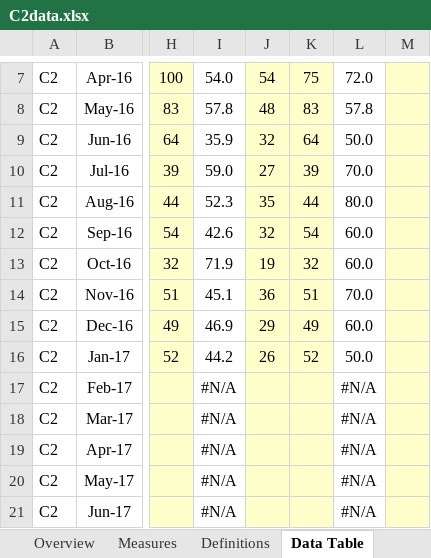
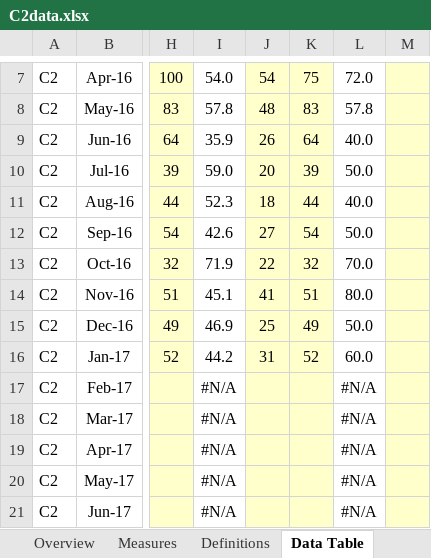
Before and after one commit to klittle314/test_modify_file, an Excel workbook: C2data.xlsx, sheet Data Table, drawn as a sheet; only a part is shown, gaps mark what is left out; values as stored, in another font and other column widths than the file's, no borders; charts and pictures not drawn; the diff names each change by its address in the sheet, - before the commit and + after, or states it on an @@ line.

```diff
--- a/C2data.xlsx (sheet Data Table)
+++ b/C2data.xlsx (sheet Data Table)
-J9: 32
+J9: 26
-L9: 50.0
+L9: 40.0
-J10: 27
+J10: 20
-L10: 70.0
+L10: 50.0
-J11: 35
+J11: 18
-L11: 80.0
+L11: 40.0
-J12: 32
+J12: 27
-L12: 60.0
+L12: 50.0
-J13: 19
+J13: 22
-L13: 60.0
+L13: 70.0
-J14: 36
+J14: 41
-L14: 70.0
+L14: 80.0
-J15: 29
+J15: 25
-L15: 60.0
+L15: 50.0
-J16: 26
+J16: 31
-L16: 50.0
+L16: 60.0
```
Also changed, not shown: charts or pictures, 5 other files.
